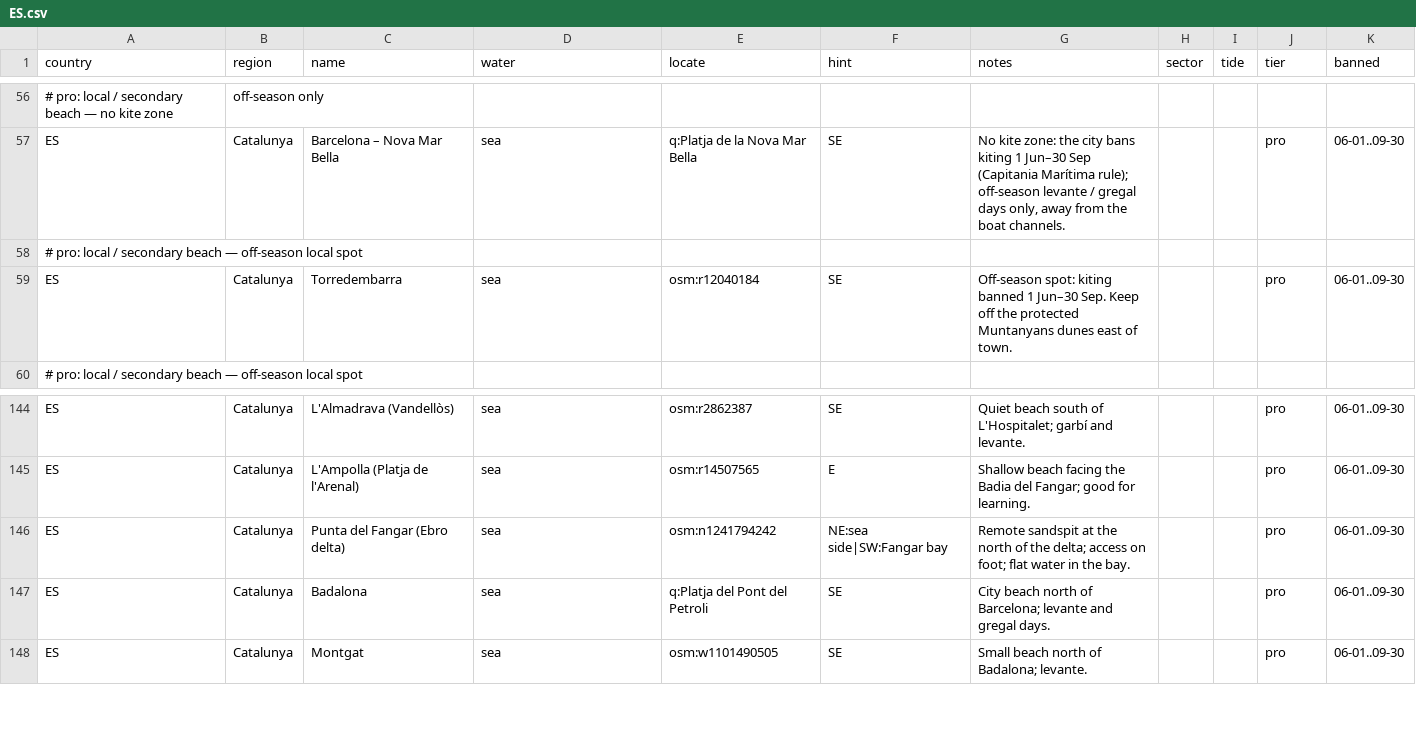
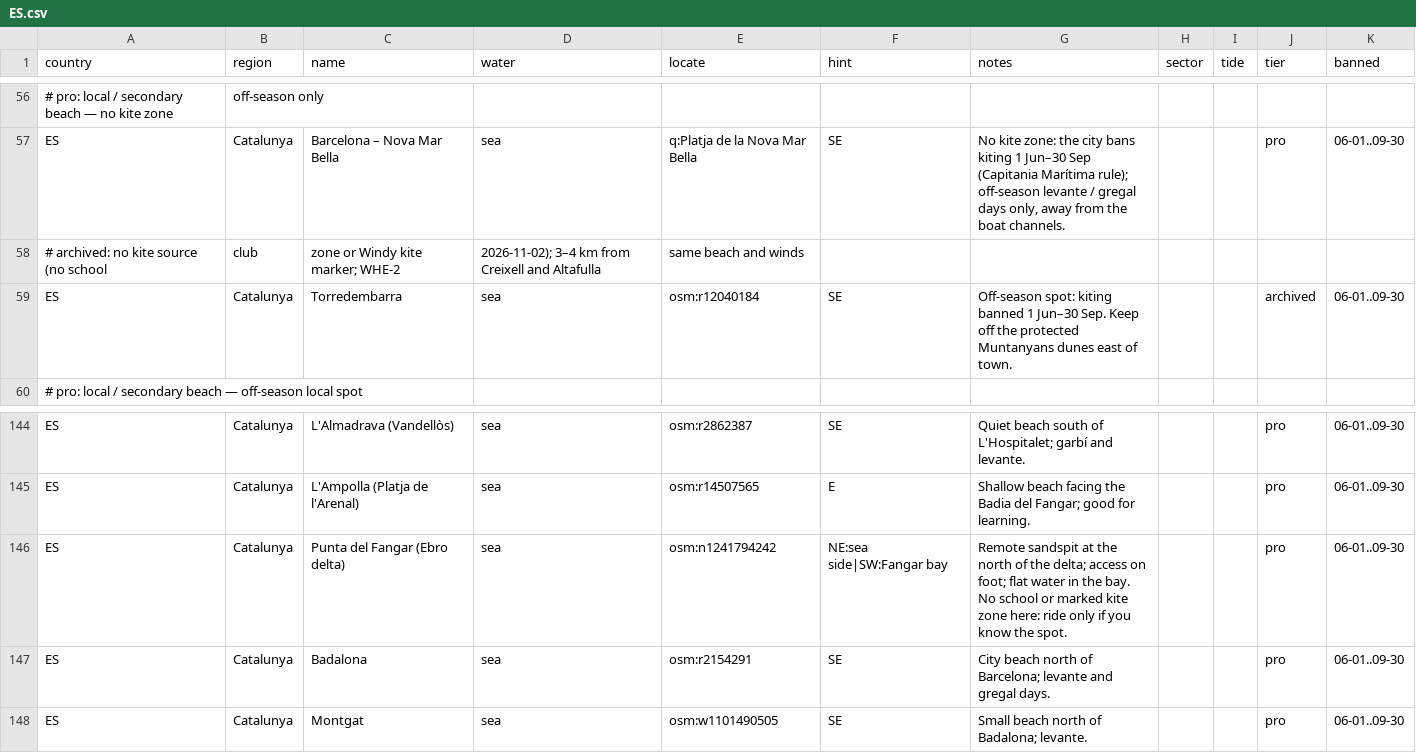
Before and after one commit to benjcvd/wheretokite, a CSV file: tools/spots/ES.csv, drawn as a sheet; only a part is shown, gaps mark what is left out; removed rows and columns are numbered as before the commit, all else as after; the diff names each change by its address in the sheet, - before the commit and + after, or states it on an @@ line.

```diff
--- a/tools/spots/ES.csv
+++ b/tools/spots/ES.csv
-row 58: # pro: local / secondary beach — off-season local spot
+row 58: # archived: no kite source (no school | club | zone or Windy kite marker; WHE-2 | 2026-11-02); 3–4 km from Creixell and Altafulla | same beach and winds
-J59 (tier): pro
+J59 (tier): archived
-G146 (notes): …the bay.
+G146 (notes): …the bay. No school or marked kite zone here: ride only if you know the spot.
-E147 (locate): q:Platja del Pont del Petroli
+E147 (locate): osm:r2154291
```
Also changed, not shown: 1 other file.
